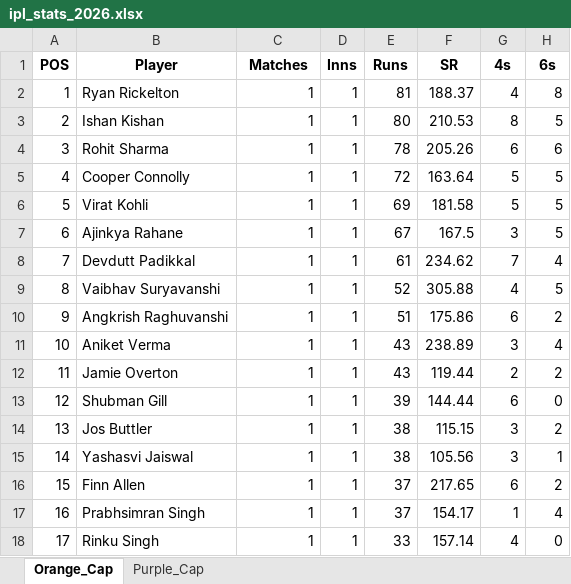
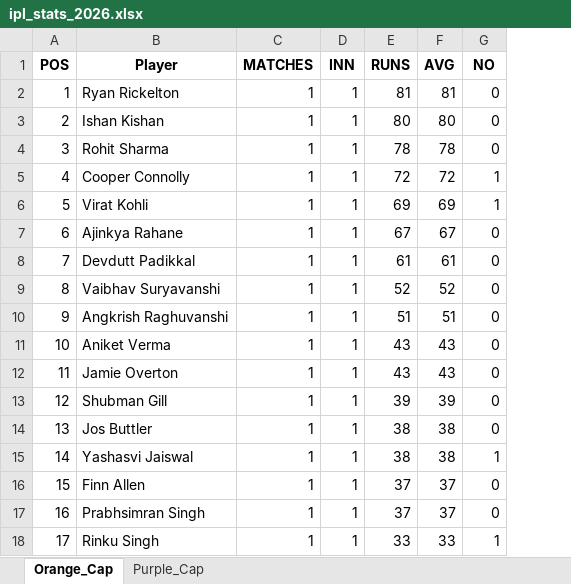
Before and after one commit to pratikalwaysrocks/Wadi-IPL-2026, an Excel workbook: ipl_stats_2026.xlsx, sheet Orange_Cap, drawn as a sheet; only a part is shown; values as stored, in another font and other column widths than the file's, no borders; removed rows and columns are numbered as before the commit, all else as after; the diff covers the shown part only; the diff names each change by its address in the sheet, - before the commit and + after, or states it on an @@ line.

```diff
--- a/ipl_stats_2026.xlsx (sheet Orange_Cap)
+++ b/ipl_stats_2026.xlsx (sheet Orange_Cap)
-column F (SR), rows 2-18: 188.37 | 210.53 | 205.26 | 163.64 | 181.58 | 167.5 | 234.62 | 305.88 | 175.86 | 238.89 | 119.44 | 144.44 | 115.15 | 105.56 | 217.65 | 154.17 | 157.14
-C1: Matches
+C1: MATCHES
-D1: Inns
+D1: INN
-E1: Runs
+E1: RUNS
-F1: 4s
+F1: AVG
-G1: 6s
+G1: NO
-F2 (AVG): 4
+F2 (AVG): 81
-G2 (NO): 8
+G2 (NO): 0
-F3 (AVG): 8
+F3 (AVG): 80
-G3 (NO): 5
+G3 (NO): 0
-F4 (AVG): 6
+F4 (AVG): 78
-G4 (NO): 6
+G4 (NO): 0
-F5 (AVG): 5
+F5 (AVG): 72
-G5:G6 (NO): 5
+G5:G6 (NO): 1
-F6 (AVG): 5
+F6 (AVG): 69
-F7 (AVG): 3
+F7 (AVG): 67
-G7 (NO): 5
+G7 (NO): 0
-F8 (AVG): 7
+F8 (AVG): 61
-G8 (NO): 4
+G8 (NO): 0
-F9 (AVG): 4
+F9 (AVG): 52
-G9 (NO): 5
+G9 (NO): 0
-F10 (AVG): 6
+F10 (AVG): 51
-G10 (NO): 2
+G10 (NO): 0
-F11 (AVG): 3
+F11 (AVG): 43
-G11 (NO): 4
+G11 (NO): 0
-F12 (AVG): 2
+F12 (AVG): 43
-G12 (NO): 2
+G12 (NO): 0
-F13 (AVG): 6
+F13 (AVG): 39
-F14:F15 (AVG): 3
+F14:F15 (AVG): 38
-G14 (NO): 2
+G14 (NO): 0
-F16 (AVG): 6
+F16 (AVG): 37
-G16 (NO): 2
+G16 (NO): 0
-F17 (AVG): 1
+F17 (AVG): 37
-G17 (NO): 4
+G17 (NO): 0
-F18 (AVG): 4
+F18 (AVG): 33
-G18 (NO): 0
+G18 (NO): 1
```
Also changed, not shown: 39 added rows and 58 edited cells elsewhere in this sheet, sheet Purple_Cap, IPL_Fantasy_Points.xlsx.
